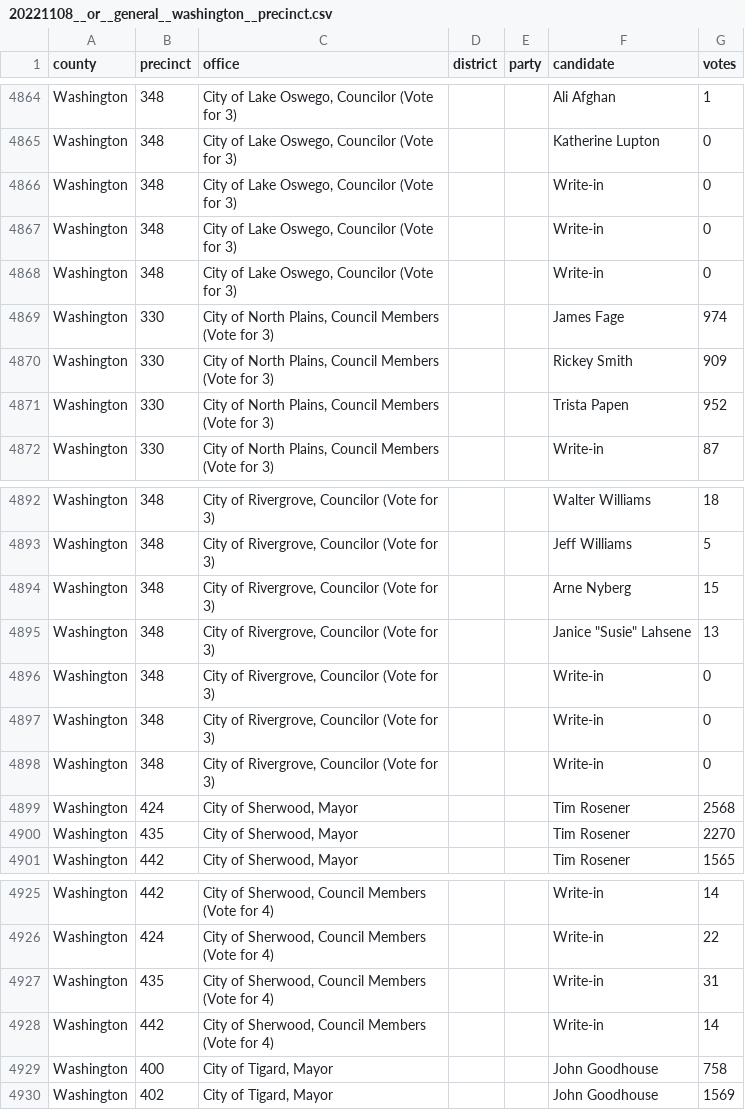
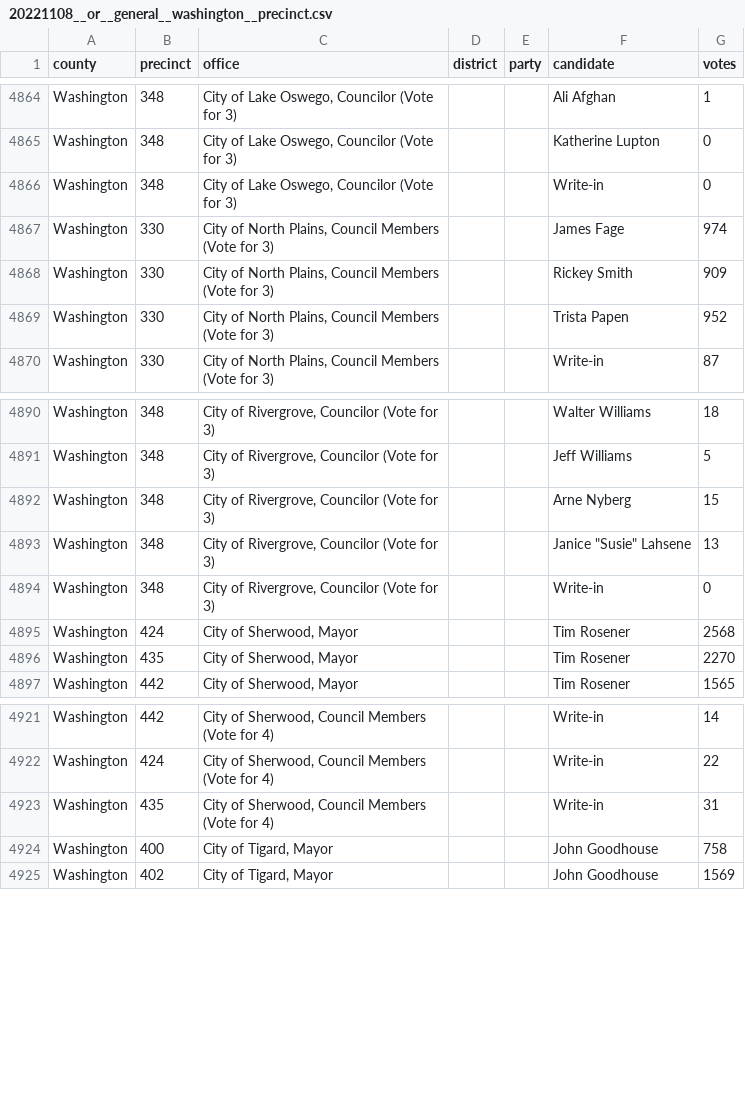
Before and after one commit to openelections/openelections-data-or, a CSV file: 2022/counties/20221108__or__general__washington__precinct.csv, drawn as a sheet; only a part is shown, gaps mark what is left out.

```diff
--- a/2022/counties/20221108__or__general__washington__precinct.csv
+++ b/2022/counties/20221108__or__general__washington__precinct.csv
@@ -4866,4 +4866,2 @@ Washington,348,"City of Lake Oswego, Councilor (Vote for 3)",,,Katherine Lupton,
 Washington,348,"City of Lake Oswego, Councilor (Vote for 3)",,,Write-in,0
-Washington,348,"City of Lake Oswego, Councilor (Vote for 3)",,,Write-in,0
-Washington,348,"City of Lake Oswego, Councilor (Vote for 3)",,,Write-in,0
 Washington,330,"City of North Plains, Council Members (Vote for 3)",,,James Fage,974
@@ -4895,4 +4893,2 @@ Washington,348,"City of Rivergrove, Councilor (Vote for 3)",,,Arne Nyberg,15
 Washington,348,"City of Rivergrove, Councilor (Vote for 3)",,,"Janice ""Susie"" Lahsene",13
-Washington,348,"City of Rivergrove, Councilor (Vote for 3)",,,Write-in,0
-Washington,348,"City of Rivergrove, Councilor (Vote for 3)",,,Write-in,0
 Washington,348,"City of Rivergrove, Councilor (Vote for 3)",,,Write-in,0
@@ -4927,3 +4923,2 @@ Washington,424,"City of Sherwood, Council Members (Vote for 4)",,,Write-in,22
 Washington,435,"City of Sherwood, Council Members (Vote for 4)",,,Write-in,31
-Washington,442,"City of Sherwood, Council Members (Vote for 4)",,,Write-in,14
 Washington,400,"City of Tigard, Mayor",,,John Goodhouse,758
```
Also changed, not shown: 2002/20021105__or__general__coos__precinct.csv, 2004/20040518__or__primary__malheur__precinct.csv, 3 other files.
